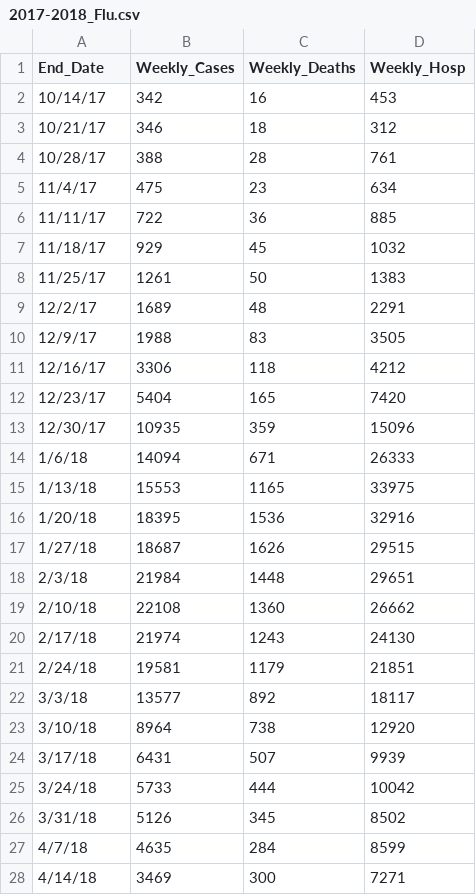
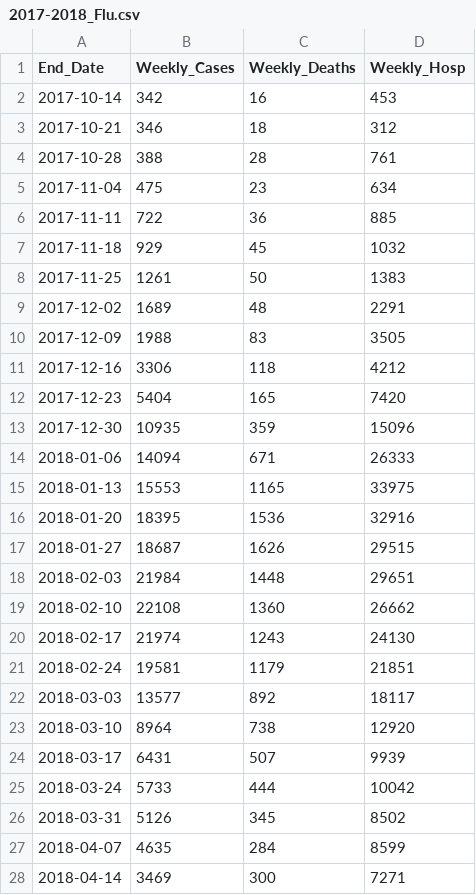
Before and after one commit to twallema/influenza-USA, a CSV file: data/raw/cases/2017-2018_Flu.csv, drawn as a sheet; only a part is shown; the diff covers the shown part only.

Commit message:
format dates YYYY-MM-DD on flu cases 2017-2018

```diff
--- a/data/raw/cases/2017-2018_Flu.csv
+++ b/data/raw/cases/2017-2018_Flu.csv
@@ -1,28 +1,28 @@
 End_Date,Weekly_Cases,Weekly_Deaths,Weekly_Hosp
-10/14/17,342,16,453
-10/21/17,346,18,312
-10/28/17,388,28,761
-11/4/17,475,23,634
-11/11/17,722,36,885
-11/18/17,929,45,1032
-11/25/17,1261,50,1383
-12/2/17,1689,48,2291
-12/9/17,1988,83,3505
-12/16/17,3306,118,4212
-12/23/17,5404,165,7420
-12/30/17,10935,359,15096
-1/6/18,14094,671,26333
-1/13/18,15553,1165,33975
-1/20/18,18395,1536,32916
-1/27/18,18687,1626,29515
-2/3/18,21984,1448,29651
-2/10/18,22108,1360,26662
-2/17/18,21974,1243,24130
-2/24/18,19581,1179,21851
-3/3/18,13577,892,18117
-3/10/18,8964,738,12920
-3/17/18,6431,507,9939
-3/24/18,5733,444,10042
-3/31/18,5126,345,8502
-4/7/18,4635,284,8599
-4/14/18,3469,300,7271
+2017-10-14,342,16,453
+2017-10-21,346,18,312
+2017-10-28,388,28,761
+2017-11-04,475,23,634
+2017-11-11,722,36,885
+2017-11-18,929,45,1032
+2017-11-25,1261,50,1383
+2017-12-02,1689,48,2291
+2017-12-09,1988,83,3505
+2017-12-16,3306,118,4212
+2017-12-23,5404,165,7420
+2017-12-30,10935,359,15096
+2018-01-06,14094,671,26333
+2018-01-13,15553,1165,33975
+2018-01-20,18395,1536,32916
+2018-01-27,18687,1626,29515
+2018-02-03,21984,1448,29651
+2018-02-10,22108,1360,26662
+2018-02-17,21974,1243,24130
+2018-02-24,19581,1179,21851
+2018-03-03,13577,892,18117
+2018-03-10,8964,738,12920
+2018-03-17,6431,507,9939
+2018-03-24,5733,444,10042
+2018-03-31,5126,345,8502
+2018-04-07,4635,284,8599
+2018-04-14,3469,300,7271
```
Also changed, not shown: 3 edited cells elsewhere in this file.
